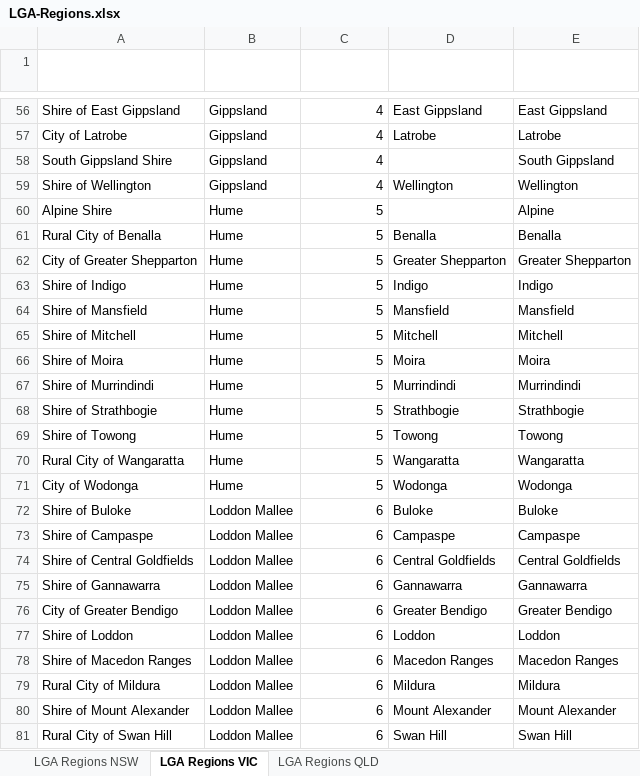
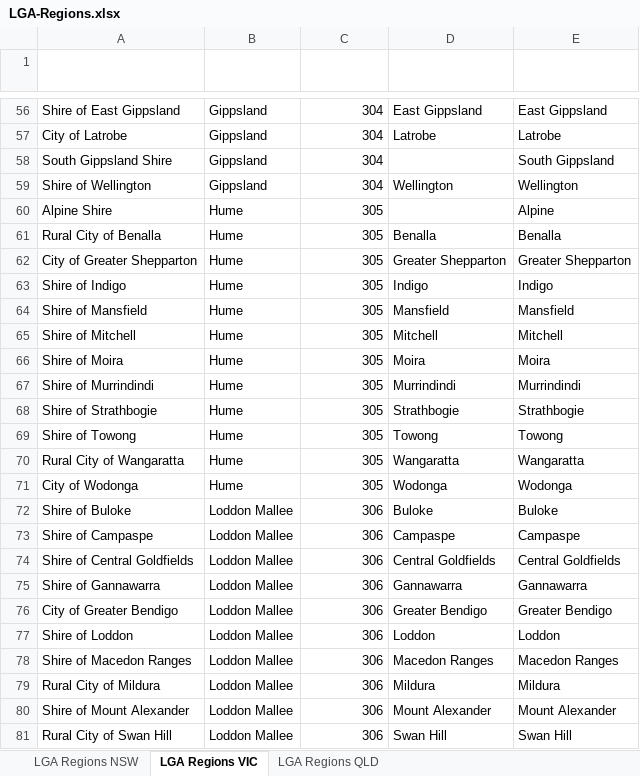
Before and after one commit to Mike-Honey/covid-19-outbreak-paths, an Excel workbook: LGA-Regions.xlsx, sheet LGA Regions VIC, drawn as a sheet; only a part is shown, gaps mark what is left out; values as stored, in another font and other column widths than the file's, no borders; table styles not drawn; the diff covers the shown part only; the diff names each change by its address in the sheet, - before the commit and + after, or states it on an @@ line.

```diff
--- a/LGA-Regions.xlsx (sheet LGA Regions VIC)
+++ b/LGA-Regions.xlsx (sheet LGA Regions VIC)
-C56:C59 (Region - Sort): 4
+C56:C59 (Region - Sort): 304
-C60:C71 (Region - Sort): 5
+C60:C71 (Region - Sort): 305
-C72:C81 (Region - Sort): 6
+C72:C81 (Region - Sort): 306
```
Also changed, not shown: 54 edited cells elsewhere in this sheet, sheet LGA Regions QLD.
